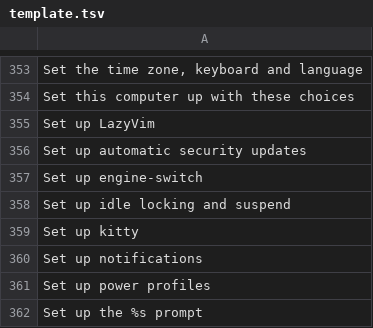
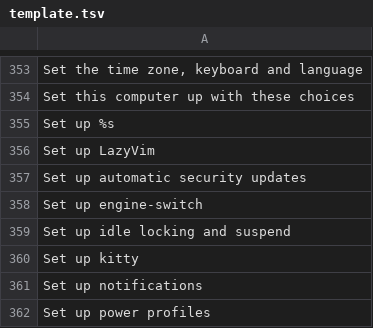
Before and after one commit to Ahmadlolbit/solanumos, a TSV file: manifests/locale/template.tsv, drawn as a sheet; only a part is shown, gaps mark what is left out; the shorter side is filled out with more unchanged rows.

```diff
--- a/manifests/locale/template.tsv
+++ b/manifests/locale/template.tsv
@@ -354,2 +354,3 @@ Set the time zone, keyboard and language
 Set this computer up with these choices	
+Set up %s	
 Set up LazyVim	
```
Also changed, not shown: 5 other files.
